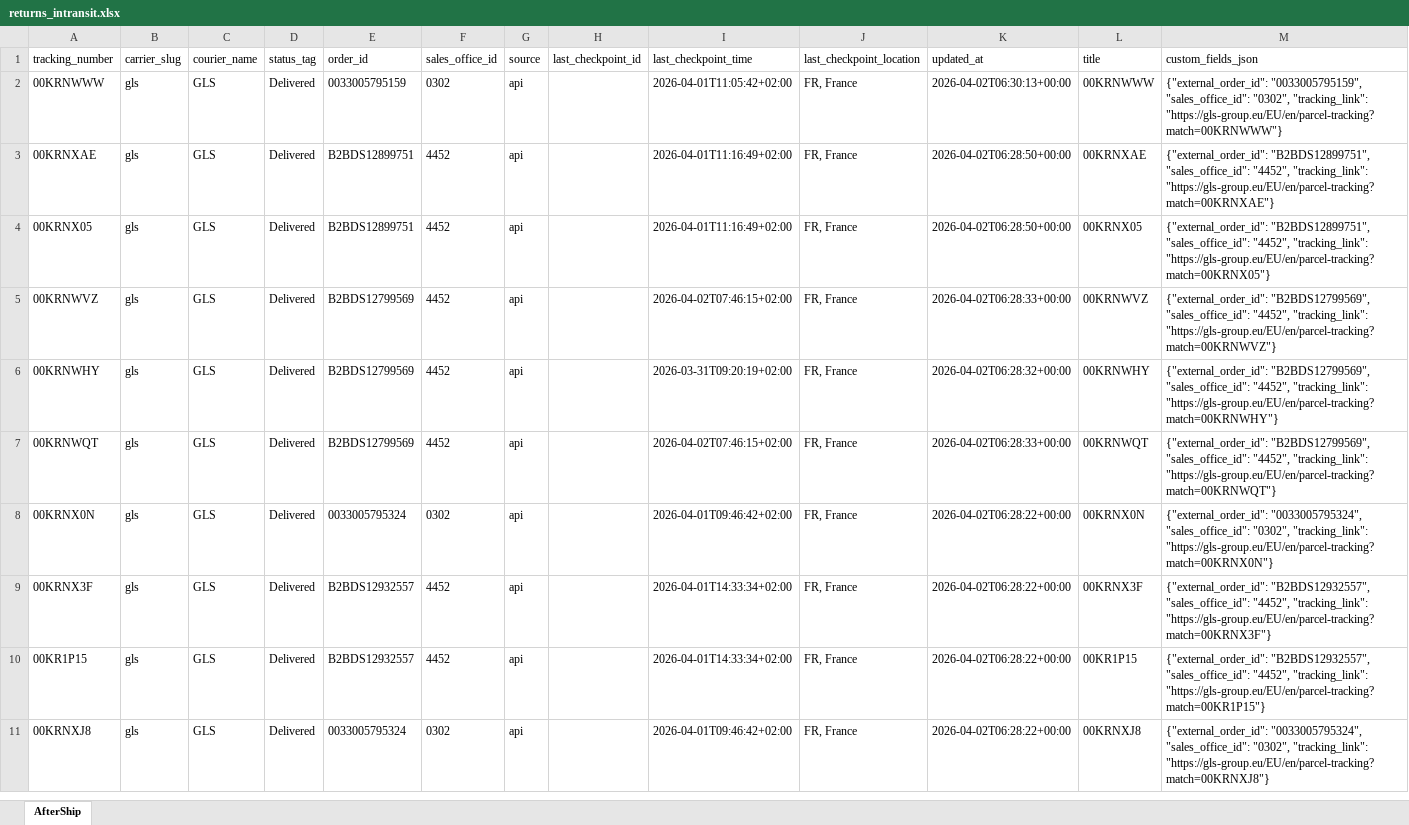
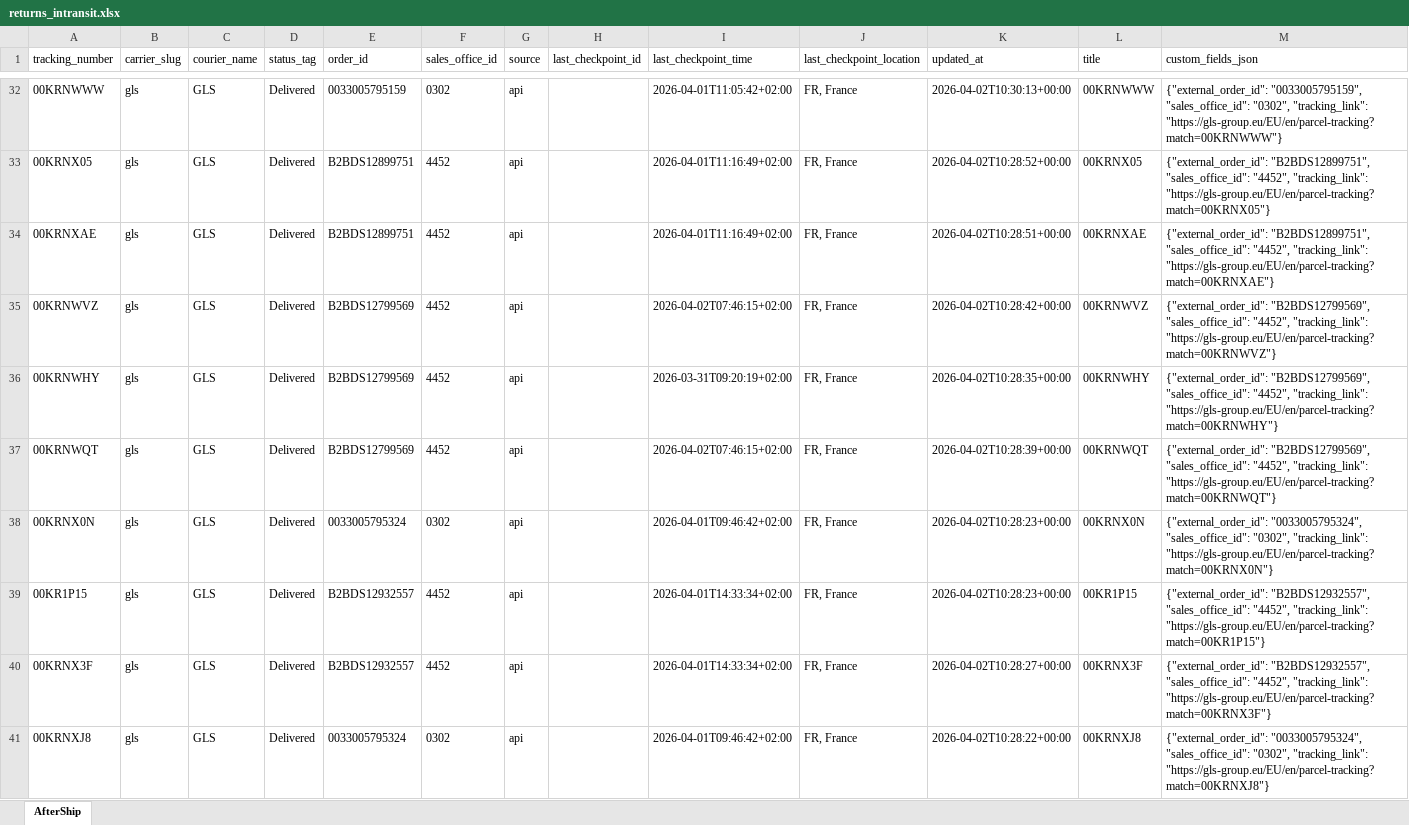
Before and after one commit to Gleamm89/Return-Shipments, an Excel workbook: docs/data/returns_intransit.xlsx, sheet AfterShip, drawn as a sheet; only a part is shown, gaps mark what is left out; values as stored, in another font and other column widths than the file's, no borders; removed rows and columns are numbered as before the commit, all else as after; the diff covers the shown part only; the diff names each change by its address in the sheet, - before the commit and + after, or states it on an @@ line.

```diff
--- a/docs/data/returns_intransit.xlsx (sheet AfterShip)
+++ b/docs/data/returns_intransit.xlsx (sheet AfterShip)
-K32 (updated_at): 2026-04-02T06:30:13+00:00
+K32 (updated_at): 2026-04-02T10:30:13+00:00
-row 3: 00KRNXAE | gls | GLS | Delivered | B2BDS12899751 | 4452 | api |  | 2026-04-01T11:16:49+02:00 | FR, France | 2026-04-02T06:28:50+00:00 | 00KRNXAE | {"external_order_id": "B2BDS12899751", "sales_office_id": "4452", "tracking_link": "https://gls-group.eu/EU/en/parcel-tracking?match=00KRNXAE"}
-K33 (updated_at): 2026-04-02T06:28:50+00:00
+K33 (updated_at): 2026-04-02T10:28:52+00:00
+row 34: 00KRNXAE | gls | GLS | Delivered | B2BDS12899751 | 4452 | api |  | 2026-04-01T11:16:49+02:00 | FR, France | 2026-04-02T10:28:51+00:00 | 00KRNXAE | {"external_order_id": "B2BDS12899751", "sales_office_id": "4452", "tracking_link": "https://gls-group.eu/EU/en/parcel-tracking?match=00KRNXAE"}
-K35 (updated_at): 2026-04-02T06:28:33+00:00
+K35 (updated_at): 2026-04-02T10:28:42+00:00
-K36 (updated_at): 2026-04-02T06:28:32+00:00
+K36 (updated_at): 2026-04-02T10:28:35+00:00
-K37 (updated_at): 2026-04-02T06:28:33+00:00
+K37 (updated_at): 2026-04-02T10:28:39+00:00
-K38 (updated_at): 2026-04-02T06:28:22+00:00
+K38 (updated_at): 2026-04-02T10:28:23+00:00
-row 9: 00KRNX3F | gls | GLS | Delivered | B2BDS12932557 | 4452 | api |  | 2026-04-01T14:33:34+02:00 | FR, France | 2026-04-02T06:28:22+00:00 | 00KRNX3F | {"external_order_id": "B2BDS12932557", "sales_office_id": "4452", "tracking_link": "https://gls-group.eu/EU/en/parcel-tracking?match=00KRNX3F"}
-K39 (updated_at): 2026-04-02T06:28:22+00:00
+K39 (updated_at): 2026-04-02T10:28:23+00:00
+row 40: 00KRNX3F | gls | GLS | Delivered | B2BDS12932557 | 4452 | api |  | 2026-04-01T14:33:34+02:00 | FR, France | 2026-04-02T10:28:27+00:00 | 00KRNX3F | {"external_order_id": "B2BDS12932557", "sales_office_id": "4452", "tracking_link": "https://gls-group.eu/EU/en/parcel-tracking?match=00KRNX3F"}
-K41 (updated_at): 2026-04-02T06:28:22+00:00
+K41 (updated_at): 2026-04-02T10:28:22+00:00
```
Also changed, not shown: 60 added rows, 60 removed rows, 3 moved rows and 224 edited cells elsewhere in this sheet, 2 other files.
